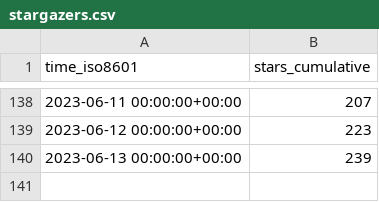
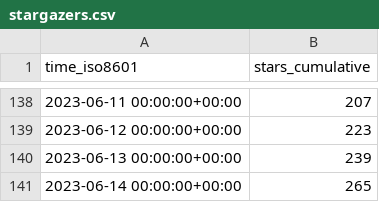
Before and after one commit to Mercury-23/MERN-project, a CSV file: idurar/idurar-erp-crm/ghrs-data/stargazers.csv, drawn as a sheet; only a part is shown, gaps mark what is left out.

Commit message:
ghrs: stars and forks 06-14-2355-B0AF for idurar/idurar-erp-crm

```diff
--- a/idurar/idurar-erp-crm/ghrs-data/stargazers.csv
+++ b/idurar/idurar-erp-crm/ghrs-data/stargazers.csv
@@ -140 +140,2 @@ time_iso8601,stars_cumulative
 2023-06-13 00:00:00+00:00,239
+2023-06-14 00:00:00+00:00,265
```
Also changed, not shown: idurar/idurar-erp-crm/ghrs-data/forks.csv.
